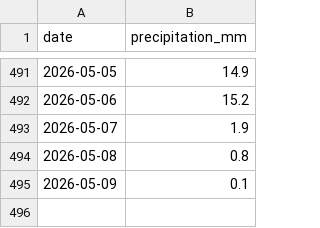
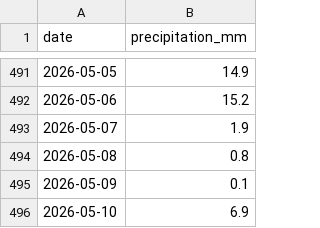
Before and after one commit to jura39bot/morez-meteo, a CSV file: data/precipitation.csv, drawn as a sheet; only a part is shown, gaps mark what is left out; the diff names each change by its address in the sheet, - before the commit and + after, or states it on an @@ line.

Commit message:
data: précipitations 2026-05-10 (+1 jours)

```diff
--- a/data/precipitation.csv
+++ b/data/precipitation.csv
+row 496: 2026-05-10 | 6.9
```
Also changed, not shown: 2 other files.
